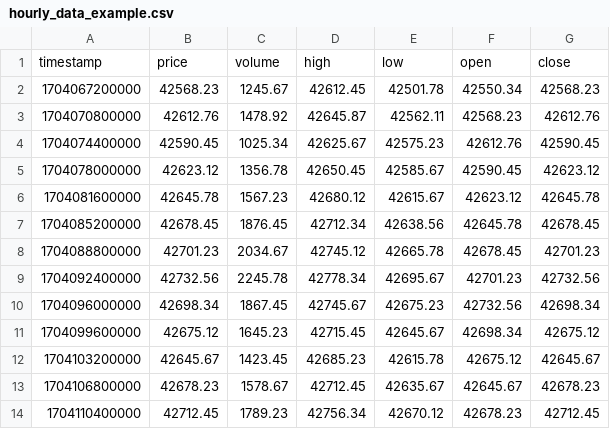
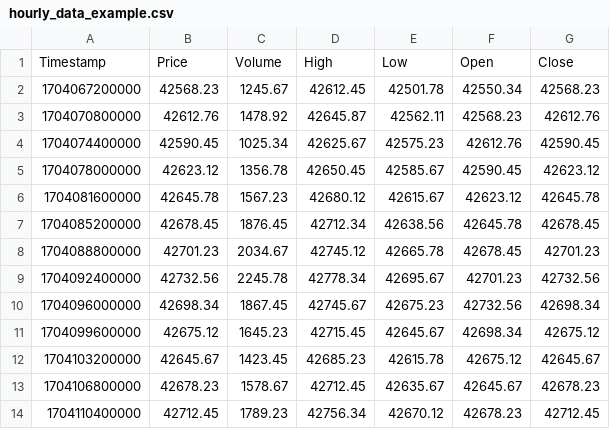
Before and after one commit to 0xReisearch/hanabi-1, a CSV file: example_data/hourly_data_example.csv, drawn as a sheet.

Commit message:
FIX: example timestamp

```diff
--- a/example_data/hourly_data_example.csv
+++ b/example_data/hourly_data_example.csv
@@ -1,2 +1,2 @@
-timestamp,price,volume,high,low,open,close
+Timestamp,Price,Volume,High,Low,Open,Close
 1704067200000,42568.23,1245.67,42612.45,42501.78,42550.34,42568.23
```
Also changed, not shown: 1 other file.
